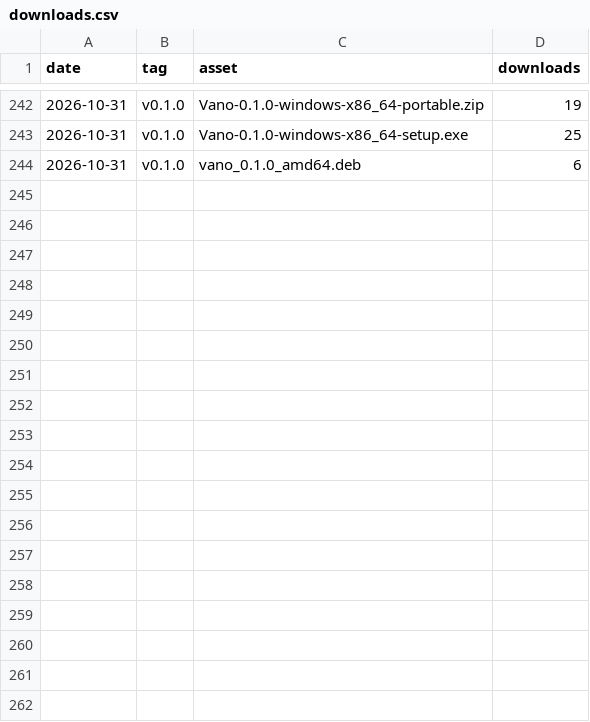
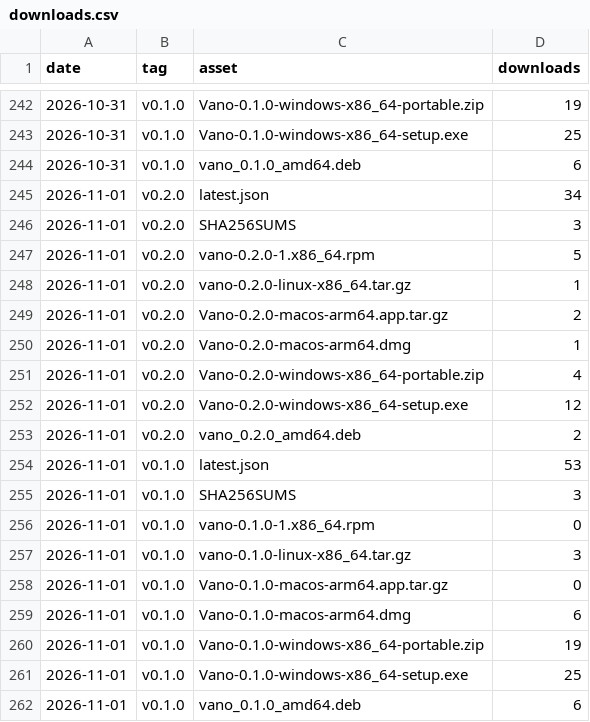
Before and after one commit to tanisperez/vano, a CSV file: downloads.csv, drawn as a sheet; only a part is shown, gaps mark what is left out.

```diff
--- a/downloads.csv
+++ b/downloads.csv
@@ -244 +244,19 @@ date,tag,asset,downloads
 2026-10-31,v0.1.0,vano_0.1.0_amd64.deb,6
+2026-11-01,v0.2.0,latest.json,34
+2026-11-01,v0.2.0,SHA256SUMS,3
+2026-11-01,v0.2.0,vano-0.2.0-1.x86_64.rpm,5
+2026-11-01,v0.2.0,vano-0.2.0-linux-x86_64.tar.gz,1
+2026-11-01,v0.2.0,Vano-0.2.0-macos-arm64.app.tar.gz,2
+2026-11-01,v0.2.0,Vano-0.2.0-macos-arm64.dmg,1
+2026-11-01,v0.2.0,Vano-0.2.0-windows-x86_64-portable.zip,4
+2026-11-01,v0.2.0,Vano-0.2.0-windows-x86_64-setup.exe,12
+2026-11-01,v0.2.0,vano_0.2.0_amd64.deb,2
+2026-11-01,v0.1.0,latest.json,53
+2026-11-01,v0.1.0,SHA256SUMS,3
+2026-11-01,v0.1.0,vano-0.1.0-1.x86_64.rpm,0
+2026-11-01,v0.1.0,vano-0.1.0-linux-x86_64.tar.gz,3
+2026-11-01,v0.1.0,Vano-0.1.0-macos-arm64.app.tar.gz,0
+2026-11-01,v0.1.0,Vano-0.1.0-macos-arm64.dmg,6
+2026-11-01,v0.1.0,Vano-0.1.0-windows-x86_64-portable.zip,19
+2026-11-01,v0.1.0,Vano-0.1.0-windows-x86_64-setup.exe,25
+2026-11-01,v0.1.0,vano_0.1.0_amd64.deb,6
```
Also changed, not shown: repo.csv, traffic/clones.csv, 3 other files.
